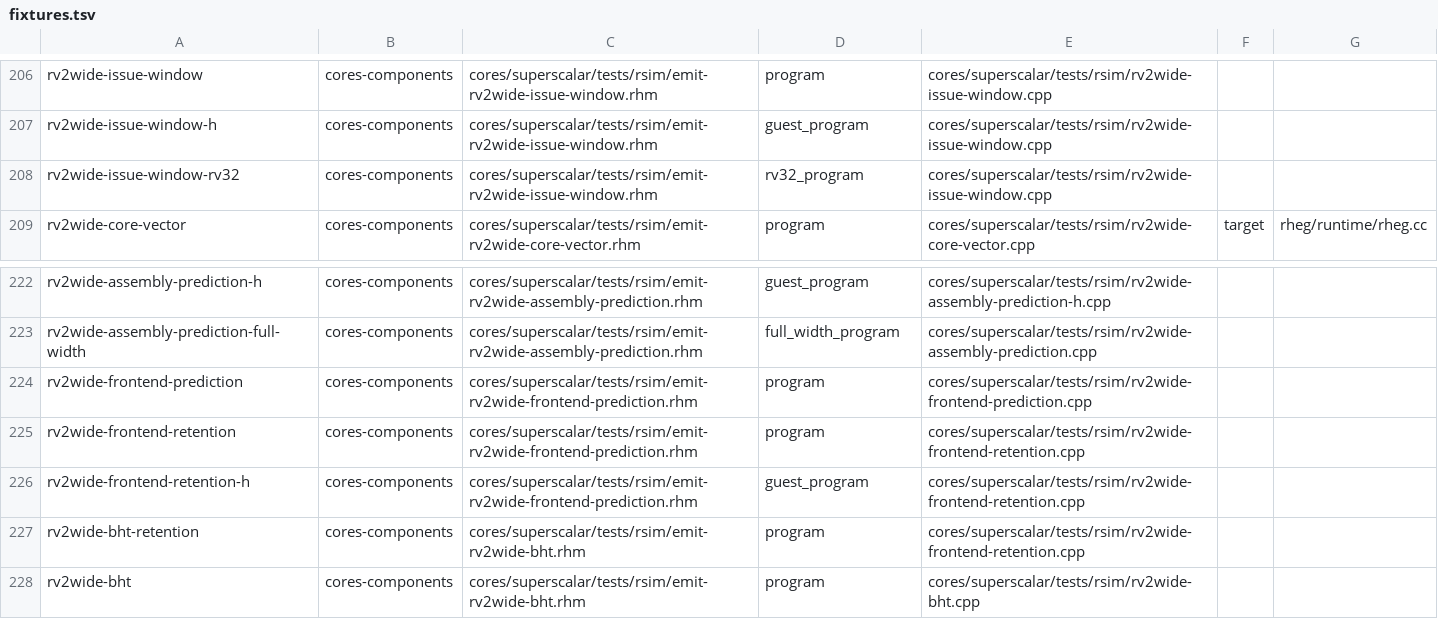
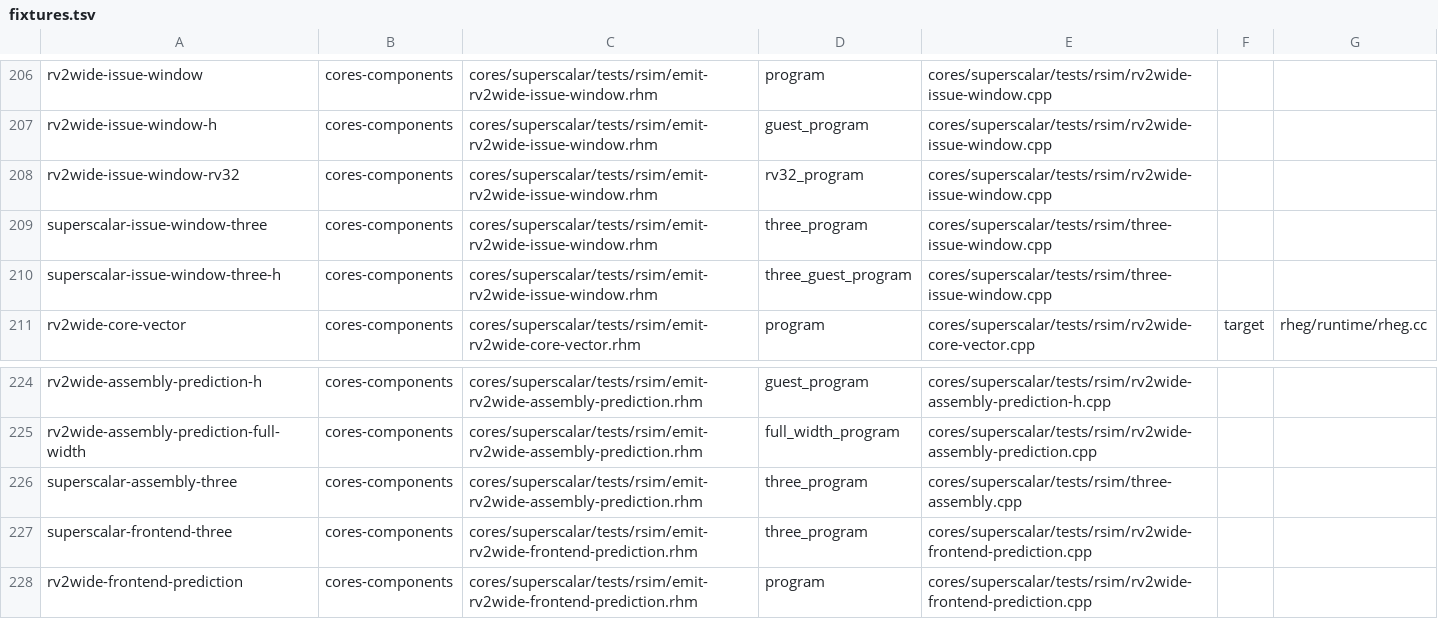
Before and after one commit to jerryz123/rhodium, a TSV file: tools/testing/rsim/fixtures.tsv, drawn as a sheet; only a part is shown, gaps mark what is left out; the shorter side is filled out with more unchanged rows; the diff names each change by its address in the sheet, - before the commit and + after, or states it on an @@ line.

Commit message:
generalize superscalar frontend
Signed-off-by: Jerry Zhao <jerryz123@berkeley.edu>

```diff
--- a/tools/testing/rsim/fixtures.tsv
+++ b/tools/testing/rsim/fixtures.tsv
+row 209: superscalar-issue-window-three | cores-components | cores/superscalar/tests/rsim/emit-rv2wide-issue-window.rhm | three_program | cores/superscalar/tests/rsim/three-issue-window.cpp
+row 210: superscalar-issue-window-three-h | cores-components | cores/superscalar/tests/rsim/emit-rv2wide-issue-window.rhm | three_guest_program | cores/superscalar/tests/rsim/three-issue-window.cpp
+row 226: superscalar-assembly-three | cores-components | cores/superscalar/tests/rsim/emit-rv2wide-assembly-prediction.rhm | three_program | cores/superscalar/tests/rsim/three-assembly.cpp
+row 227: superscalar-frontend-three | cores-components | cores/superscalar/tests/rsim/emit-rv2wide-frontend-prediction.rhm | three_program | cores/superscalar/tests/rsim/rv2wide-frontend-prediction.cpp
```
Also changed, not shown: 15 other files.
